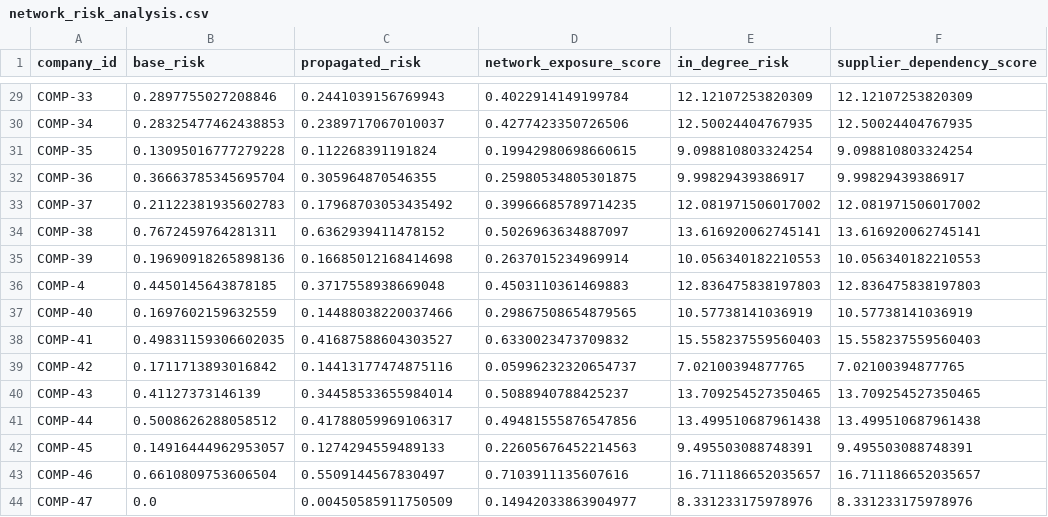
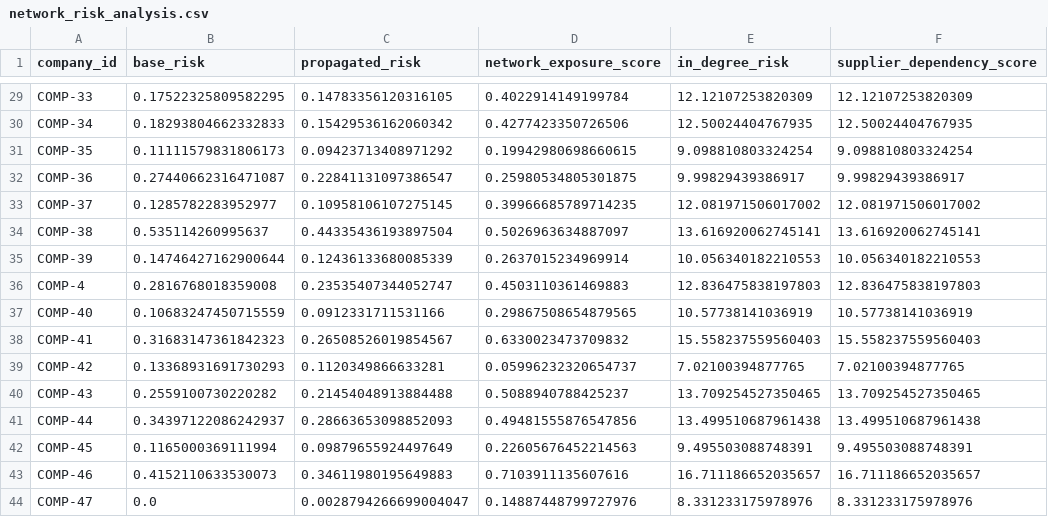
Before and after one commit to prithika-sathish/financial-intelligence-engine, a CSV file: outputs/network_risk_analysis.csv, drawn as a sheet; only a part is shown, gaps mark what is left out; the diff covers the shown part only; the diff names each change by its address in the sheet, - before the commit and + after, or states it on an @@ line.

Commit message:
feat: add v2 supplier risk intelligence updates

```diff
--- a/outputs/network_risk_analysis.csv
+++ b/outputs/network_risk_analysis.csv
-B29 (base_risk): 0.2897755027208846
+B29 (base_risk): 0.17522325809582295
-C29 (propagated_risk): 0.2441039156769943
+C29 (propagated_risk): 0.14783356120316105
-B30 (base_risk): 0.28325477462438853
+B30 (base_risk): 0.18293804662332833
-C30 (propagated_risk): 0.2389717067010037
+C30 (propagated_risk): 0.15429536162060342
-B31 (base_risk): 0.13095016777279228
+B31 (base_risk): 0.11111579831806173
-C31 (propagated_risk): 0.112268391191824
+C31 (propagated_risk): 0.09423713408971292
-B32 (base_risk): 0.36663785345695704
+B32 (base_risk): 0.27440662316471087
-C32 (propagated_risk): 0.305964870546355
+C32 (propagated_risk): 0.22841131097386547
-B33 (base_risk): 0.21122381935602783
+B33 (base_risk): 0.1285782283952977
-C33 (propagated_risk): 0.17968703053435492
+C33 (propagated_risk): 0.10958106107275145
-B34 (base_risk): 0.7672459764281311
+B34 (base_risk): 0.535114260995637
-C34 (propagated_risk): 0.6362939411478152
+C34 (propagated_risk): 0.44335436193897504
-B35 (base_risk): 0.19690918265898136
+B35 (base_risk): 0.14746427162900644
-C35 (propagated_risk): 0.16685012168414698
+C35 (propagated_risk): 0.12436133680085339
-B36 (base_risk): 0.4450145643878185
+B36 (base_risk): 0.2816768018359008
-C36 (propagated_risk): 0.3717558938669048
+C36 (propagated_risk): 0.23535407344052747
-B37 (base_risk): 0.1697602159632559
+B37 (base_risk): 0.10683247450715559
-C37 (propagated_risk): 0.14488038220037466
+C37 (propagated_risk): 0.0912331711531166
-B38 (base_risk): 0.49831159306602035
+B38 (base_risk): 0.31683147361842323
-C38 (propagated_risk): 0.41687588604303527
+C38 (propagated_risk): 0.26508526019854567
-B39 (base_risk): 0.1711713893016842
+B39 (base_risk): 0.13368931691730293
-C39 (propagated_risk): 0.14413177474875116
+C39 (propagated_risk): 0.1120349866633281
-B40 (base_risk): 0.41127373146139
+B40 (base_risk): 0.2559100730220282
-C40 (propagated_risk): 0.34458533655984014
+C40 (propagated_risk): 0.21454048913884488
-B41 (base_risk): 0.5008626288058512
+B41 (base_risk): 0.34397122086242937
-C41 (propagated_risk): 0.41788059969106317
+C41 (propagated_risk): 0.28663653098852093
-B42 (base_risk): 0.14916444962953057
+B42 (base_risk): 0.1165000369111994
-C42 (propagated_risk): 0.1274294559489133
+C42 (propagated_risk): 0.09879655924497649
-B43 (base_risk): 0.6610809753606504
+B43 (base_risk): 0.4152110633530073
-C43 (propagated_risk): 0.5509144567830497
+C43 (propagated_risk): 0.34611980195649883
-C44 (propagated_risk): 0.00450585911750509
+C44 (propagated_risk): 0.0028794266699004047
-D44 (network_exposure_score): 0.14942033863904977
+D44 (network_exposure_score): 0.14887448799727976
```
Also changed, not shown: 79 edited cells elsewhere in this file, 13 other files.
